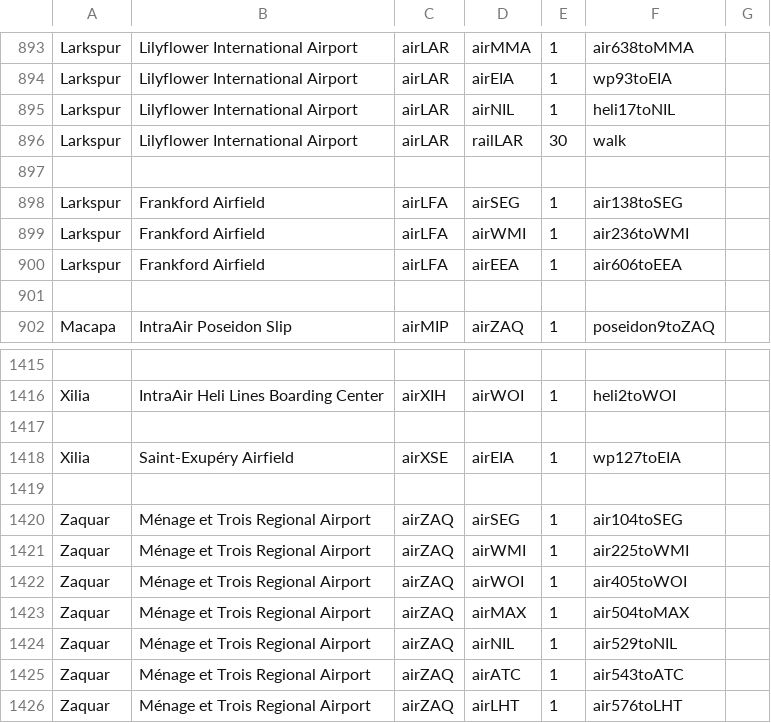
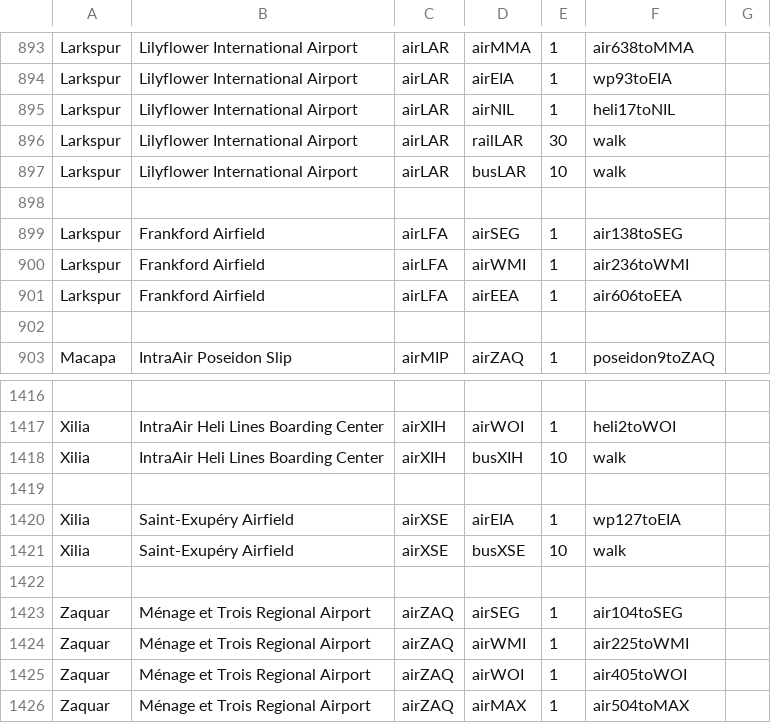
Before and after one commit to KittyCat11231/Feline-Holdings, a CSV file: src/intraroute/data/pathfinding/air.csv, drawn as a sheet; only a part is shown, gaps mark what is left out; the shorter side is filled out with more unchanged rows; the diff names each change by its address in the sheet, - before the commit and + after, or states it on an @@ line.

```diff
--- a/src/intraroute/data/pathfinding/air.csv
+++ b/src/intraroute/data/pathfinding/air.csv
+row 897: Larkspur | Lilyflower International Airport | airLAR | busLAR | 10 | walk
+row 1418: Xilia | IntraAir Heli Lines Boarding Center | airXIH | busXIH | 10 | walk
+row 1421: Xilia | Saint-Exupéry Airfield | airXSE | busXSE | 10 | walk
```
Also changed, not shown: src/intraroute/data/pathfinding/bus.csv, src/intraroute/data/pathfinding/rail.csv, 7 other files.
